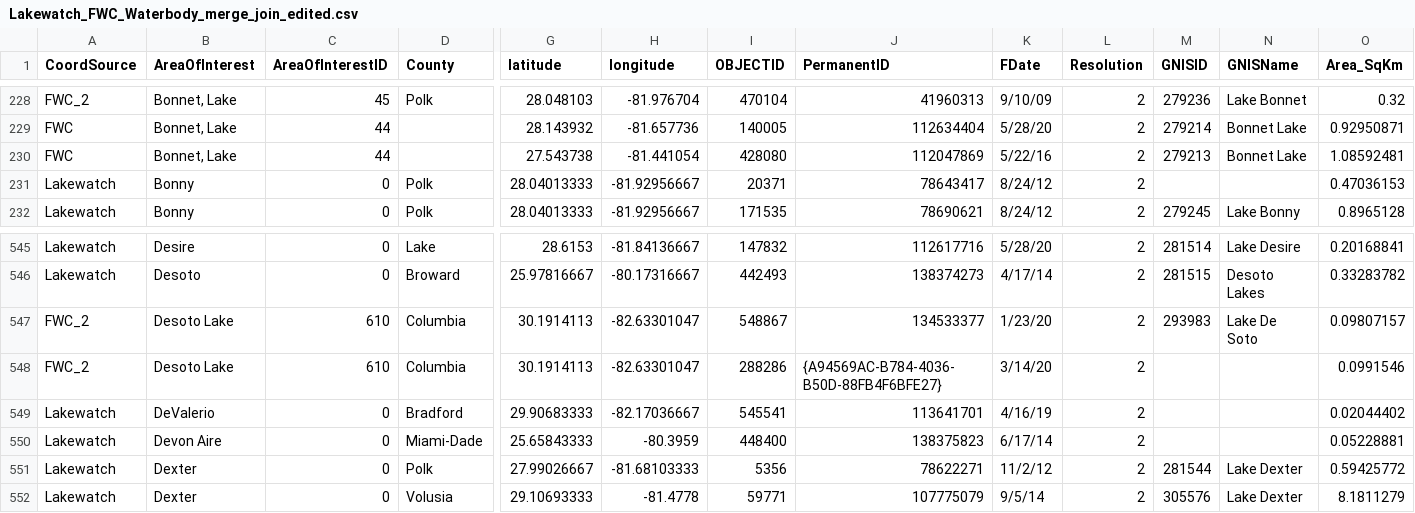
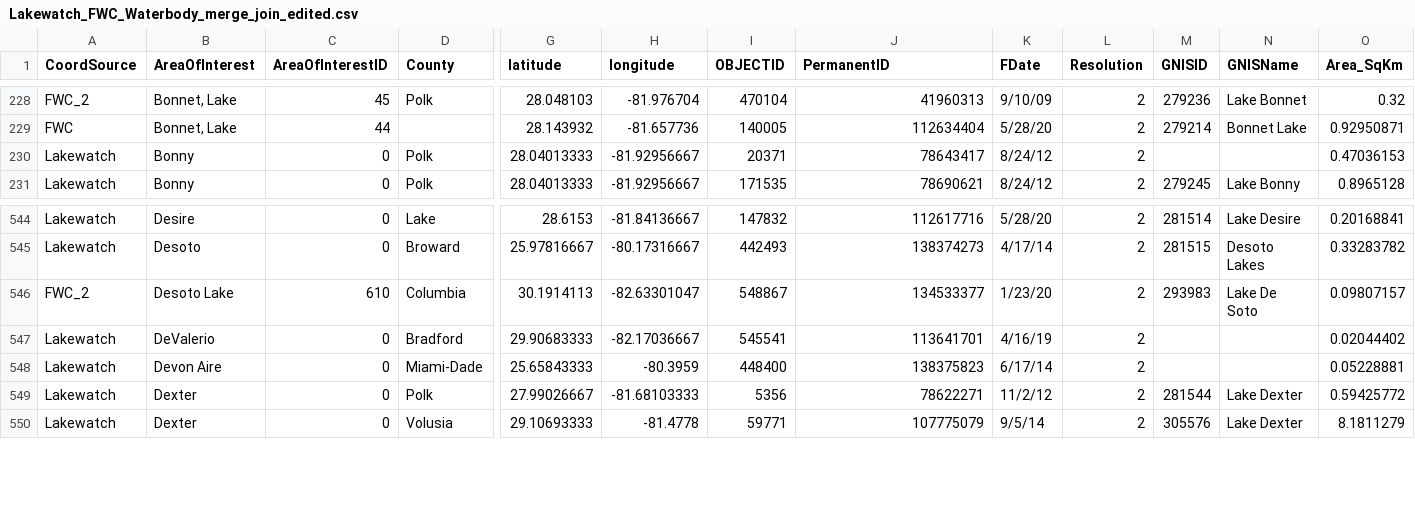
Before and after one commit to aekendig/long-term-aquatic-datasets, a CSV file: gis/intermediate-data/Lakewatch_FWC_Waterbody_merge_join_edited.csv, drawn as a sheet; only a part is shown, gaps mark what is left out; rows hold the shown columns only; the diff names each change by its address in the sheet, - before the commit and + after, or states it on an @@ line.

```diff
--- a/gis/intermediate-data/Lakewatch_FWC_Waterbody_merge_join_edited.csv
+++ b/gis/intermediate-data/Lakewatch_FWC_Waterbody_merge_join_edited.csv
-row 230: FWC | Bonnet, Lake | 44 |  | 27.543738 | -81.441054 | 428080 | 112047869 | 5/22/16 | 2 | 279213 | Bonnet Lake | 1.08592481
-row 548: FWC_2 | Desoto Lake | 610 | Columbia | 30.1914113 | -82.63301047 | 288286 | {A94569AC-B784-4036-B50D-88FB4F6BFE27} | 3/14/20 | 2 |  |  | 0.0991546
```
Also changed, not shown: gis/intermediate-data/FWC_control_plants_lakes_NHD.csv, 17 other files.
